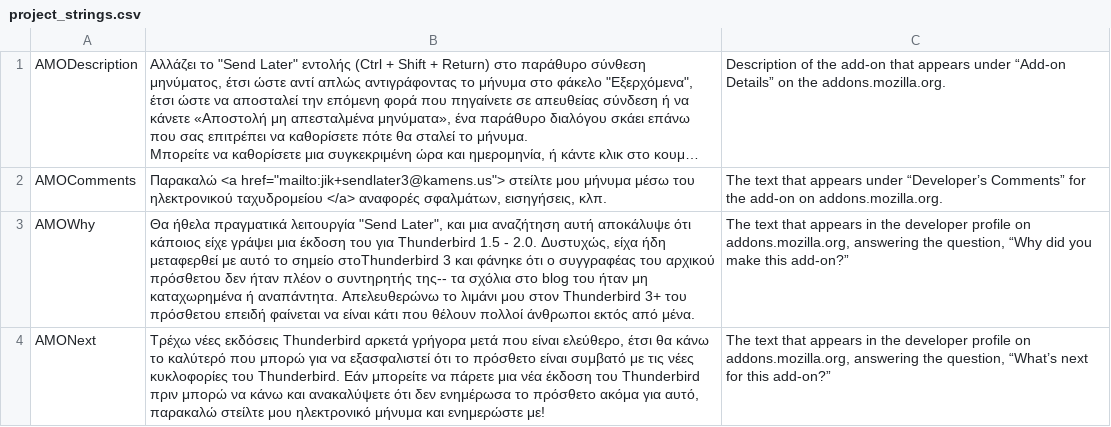
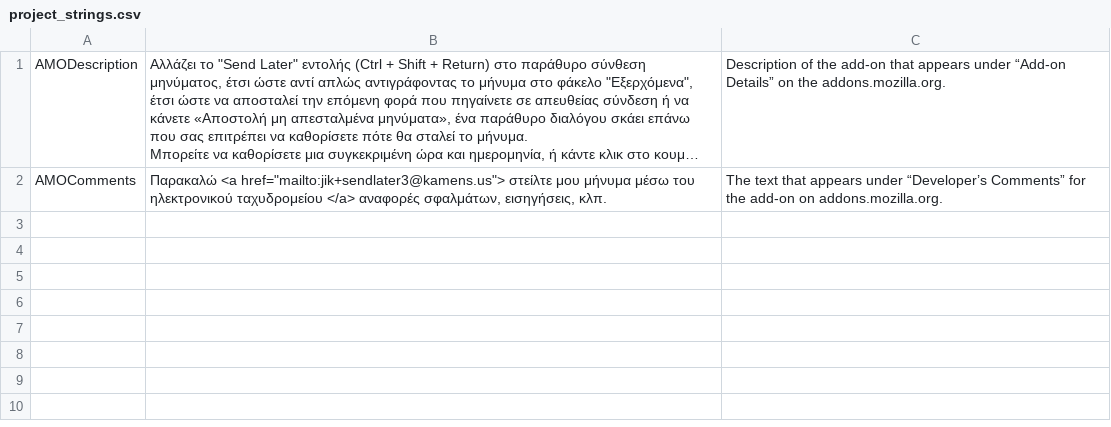
Before and after one commit to Extended-Thunder/send-later, a CSV file: src/l10n/el-GR/project_strings.csv, drawn as a sheet; long unchanged cells end in …; the diff names each change by its address in the sheet, - before the commit and + after, or states it on an @@ line.

Commit message:
Remove obsolete addons.thunderbird.net strings from translations
The addons.thunderbird.net web site, as far as I can tell, no longer
displays the answers to "Why did you make this add-on?" and "What's
next for this add-on?" These were on the contributions page, which is
gone now.

```diff
--- a/src/l10n/el-GR/project_strings.csv
+++ b/src/l10n/el-GR/project_strings.csv
-row 3: AMOWhy | Θα ήθελα πραγματικά λειτουργία "Send Later", και μια αναζήτηση αυτή αποκάλυψε ότι κάποιος είχε γράψει μια έκδοση του για Thunderbird 1.5 - 2.0. Δυστυχώς, είχα ήδη μεταφερθεί με αυτό το σημείο στοThunderbird 3 και φάνηκε ότι ο συγγραφέας του αρχικού πρόσθετου δεν ήταν πλέον ο συντηρητής της-- τα σχόλια στο blog του ήταν μη καταχωρημένα ή αναπάντητα. Απελευθερώνω το λιμάνι μου στον Thunderbird 3+ του πρόσθετου επειδή φαίνεται να είναι κάτι που θέλουν πολλοί άνθρωποι εκτός από μένα. | The text that appears in the developer profile on addons.mozilla.org, answering the question, “Why did you make this add-on?”
-row 4: AMONext | Τρέχω νέες εκδόσεις Thunderbird αρκετά γρήγορα μετά που είναι ελεύθερο, έτσι θα κάνω το καλύτερό που μπορώ για να εξασφαλιστεί ότι το πρόσθετο είναι συμβατό με τις νέες κυκλοφορίες του Thunderbird. Εάν μπορείτε να πάρετε μια νέα έκδοση του Thunderbird πριν μπορώ να κάνω και ανακαλύψετε ότι δεν ενημέρωσα το πρόσθετο ακόμα για αυτό, παρακαλώ στείλτε μου ηλεκτρονικό μήνυμα και ενημερώστε με! | The text that appears in the developer profile on addons.mozilla.org, answering the question, “What’s next for this add-on?”
```
Also changed, not shown: src/l10n/bg-BG/project_strings.csv, src/l10n/fi-FI/project_strings.csv, 22 other files.
